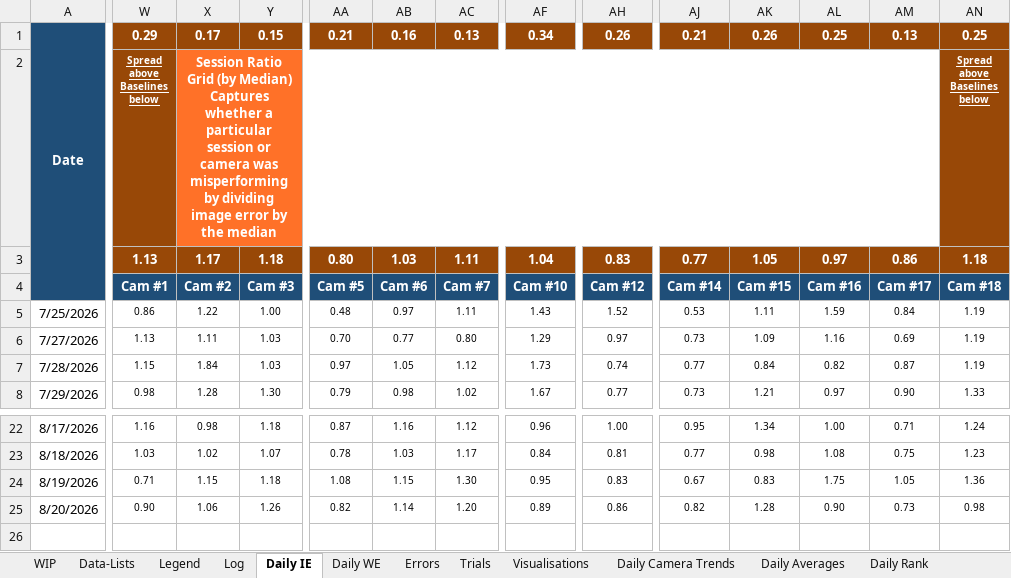
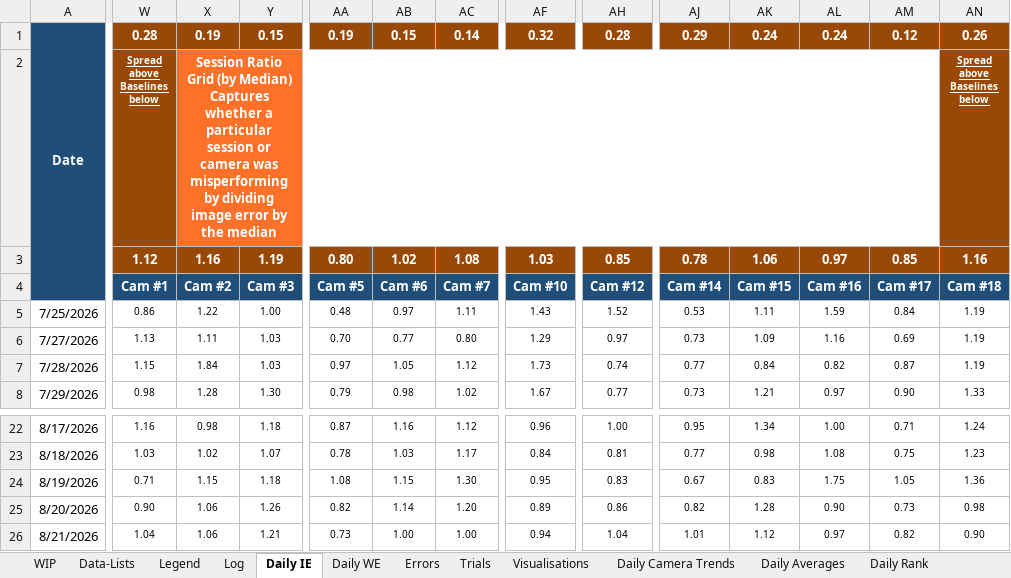
Before and after one commit to newwby/vicon-documentation, an Excel workbook: Documentation Data/LCAS Vicon Calibration Tracker.xlsx, sheet Daily IE, drawn as a sheet; only a part is shown, gaps mark what is left out; values as stored, in another font and other column widths than the file's, no borders; conditional formats not drawn; removed rows and columns are numbered as before the commit, all else as after; rows hold the shown columns only; ↵ is a line break in a cell; the diff covers the shown part only; the diff names each change by its address in the sheet, - before the commit and + after, or states it on an @@ line.

```diff
--- a/Documentation Data/LCAS Vicon Calibration Tracker.xlsx (sheet Daily IE)
+++ b/Documentation Data/LCAS Vicon Calibration Tracker.xlsx (sheet Daily IE)
-W1: 0.29
+W1: 0.28
-X1: 0.17
+X1: 0.19
-AA1: 0.21
+AA1: 0.19
-AB1: 0.16
+AB1: 0.15
-AC1: 0.13
+AC1: 0.14
-AF1: 0.34
+AF1: 0.32
-AH1: 0.26
+AH1: 0.28
-AJ1: 0.21
+AJ1: 0.29
-AK1: 0.26
+AK1: 0.24
-AL1: 0.25
+AL1: 0.24
-AM1: 0.13
+AM1: 0.12
-AN1: 0.25
+AN1: 0.26
-row 2:  | Spread ↵ above ↵ Baselines ↵ below | Session Ratio Grid (by Median) ↵ Captures whether a particular session or camera was misperforming by dividing image error by the median |  |  |  |  |  |  |  |  |  |  | Spread ↵ above ↵ Baselines ↵ below
+row 2:  | Spread ↵ above ↵ Baselines ↵ below | Session Ratio Grid (by Median) ↵ Captures whether a particular session or camera was misperforming by dividing image error by the median |  |  |  |  |  |  |  |  |  |  | Spread ↵ above ↵ Baselines ↵ below
-W3: 1.13
+W3: 1.12
-X3: 1.17
+X3: 1.16
-Y3: 1.18
+Y3: 1.19
-AB3: 1.03
+AB3: 1.02
-AC3: 1.11
+AC3: 1.08
-AF3: 1.04
+AF3: 1.03
-AH3: 0.83
+AH3: 0.85
-AJ3: 0.77
+AJ3: 0.78
-AK3: 1.05
+AK3: 1.06
-AM3: 0.86
+AM3: 0.85
-AN3: 1.18
+AN3: 1.16
+row 26: 8/21/2026 | 1.04 | 1.06 | 1.21 | 0.73 | 1.00 | 1.00 | 0.94 | 1.04 | 1.01 | 1.12 | 0.97 | 0.82 | 0.90
```
Also changed, not shown: 1 edited cell elsewhere in this sheet, sheet Log, sheet Trials, sheet Daily Averages, sheet Visualisations, sheet Daily WE, sheet Data-Lists, 5 more sheets, formulas that keep their value, hidden cells, charts or pictures, 1 other file.
